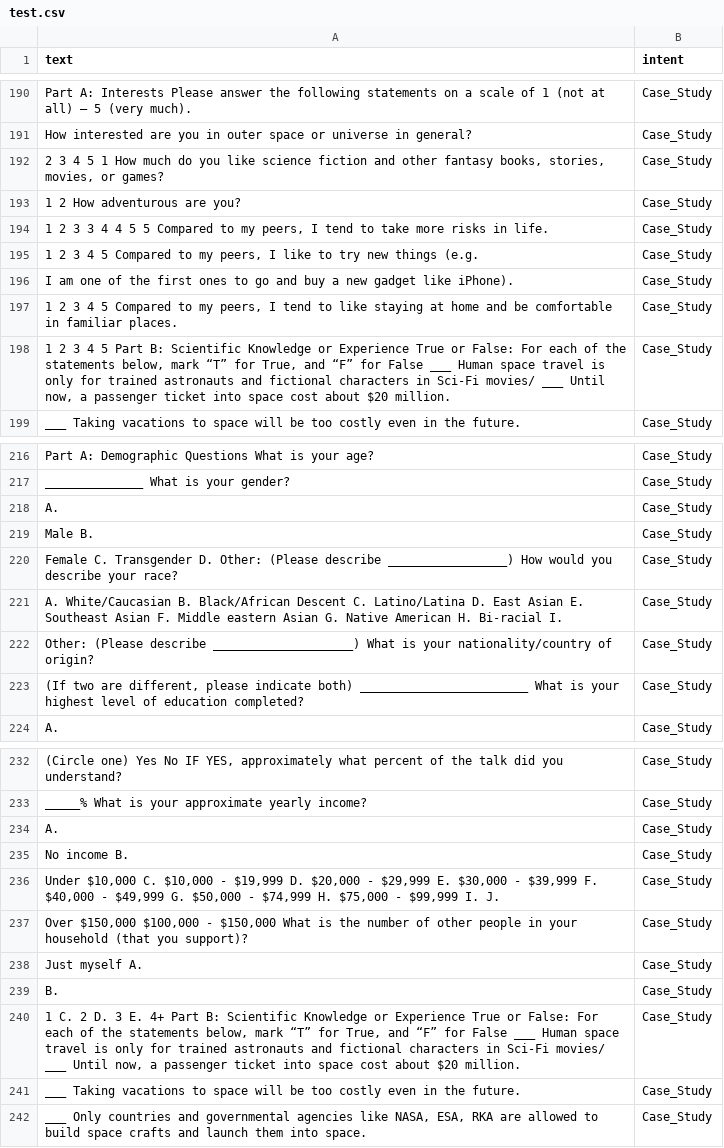
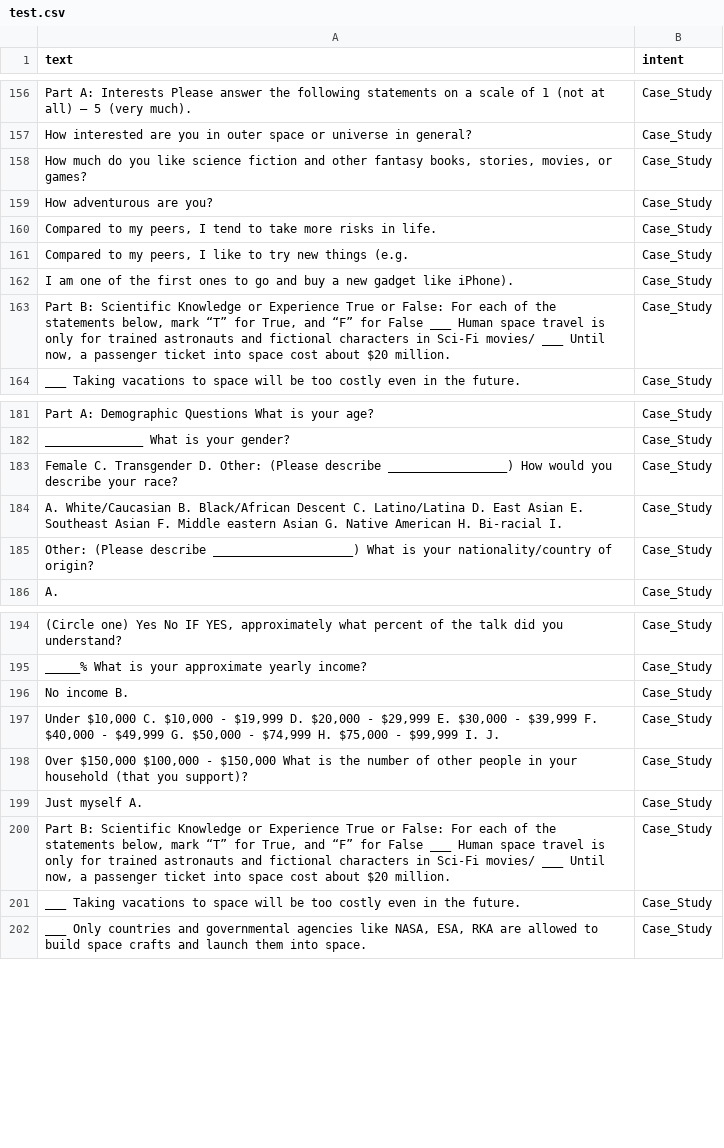
Before and after one commit to Soumi7/EY_GDS_Project, a CSV file: test.csv, drawn as a sheet; only a part is shown, gaps mark what is left out; removed rows and columns are numbered as before the commit, all else as after; the diff covers the shown part only; the diff names each change by its address in the sheet, - before the commit and + after, or states it on an @@ line.

```diff
--- a/test.csv
+++ b/test.csv
-A158 (text): 2 3 4 5 1 How much…
+A158 (text): How much…
-A159 (text): 1 2 How adventurous are you?
+A159 (text): How adventurous are you?
-A160 (text): 1 2 3 3 4 4 5 5 Compared to…
+A160 (text): Compared to…
-A161 (text): 1 2 3 4 5 Compared to…
+A161 (text): Compared to…
-row 197: 1 2 3 4 5 Compared to my peers, I tend to like staying at home and be comfortable in familiar places. | Case_Study
-A163 (text): 1 2 3 4 5 Part B:…
+A163 (text): Part B:…
-row 218: A. | Case_Study
-row 219: Male B. | Case_Study
-row 223: (If two are different, please indicate both) ________________________ What is your highest level of education completed? | Case_Study
-row 234: A. | Case_Study
-row 239: B. | Case_Study
-A200 (text): 1 C. 2 D. 3 E. 4+ Part B:…
+A200 (text): Part B:…
```
Also changed, not shown: 34 removed rows and 42 edited cells elsewhere in this file, valid.csv, 4 other files.
